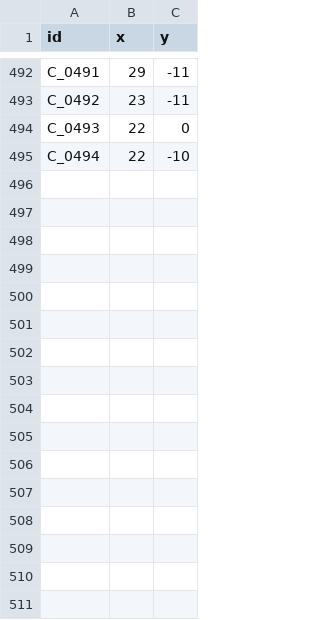
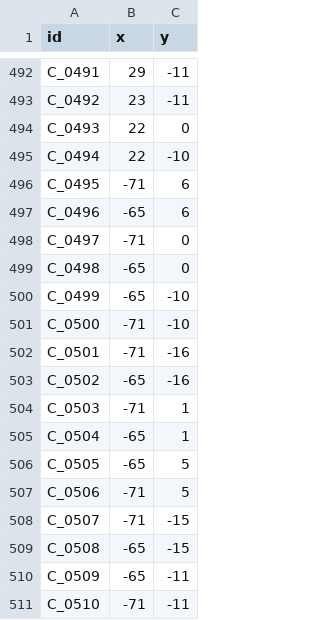
Before and after one commit to p4ken/CTCLive-CustomMaps, a CSV file: map_20261025170633_b3fd/Data/map_20261025170633_b3fd/coordinates.csv, drawn as a sheet; only a part is shown, gaps mark what is left out.

```diff
--- a/map_20261025170633_b3fd/Data/map_20261025170633_b3fd/coordinates.csv
+++ b/map_20261025170633_b3fd/Data/map_20261025170633_b3fd/coordinates.csv
@@ -495 +495,17 @@ C_0493,22,0
 C_0494,22,-10
+C_0495,-71,6
+C_0496,-65,6
+C_0497,-71,0
+C_0498,-65,0
+C_0499,-65,-10
+C_0500,-71,-10
+C_0501,-71,-16
+C_0502,-65,-16
+C_0503,-71,1
+C_0504,-65,1
+C_0505,-65,5
+C_0506,-71,5
+C_0507,-71,-15
+C_0508,-65,-15
+C_0509,-65,-11
+C_0510,-71,-11
```
Also changed, not shown: map_20261025170633_b3fd/Data/map_20261025170633_b3fd/Scenarios/MyDiagram/PlannedTrains.csv, map_20261025170633_b3fd/Data/map_20261025170633_b3fd/platforms.csv, 4 other files.
